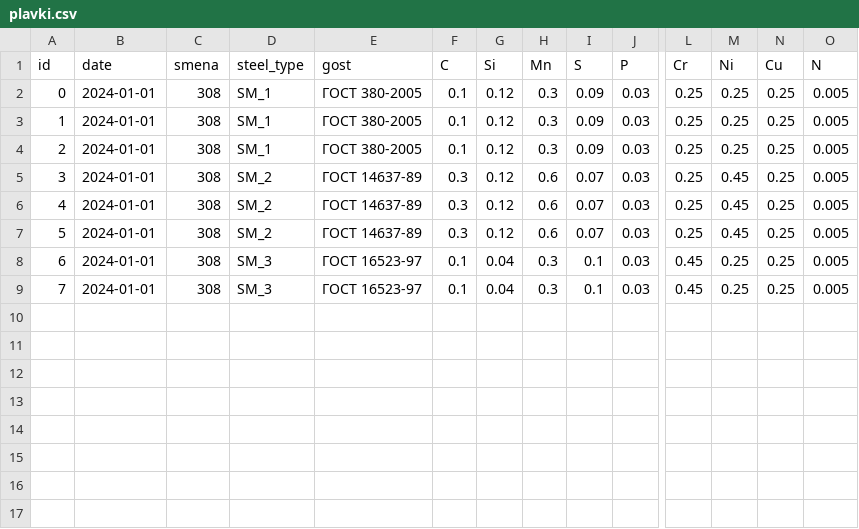
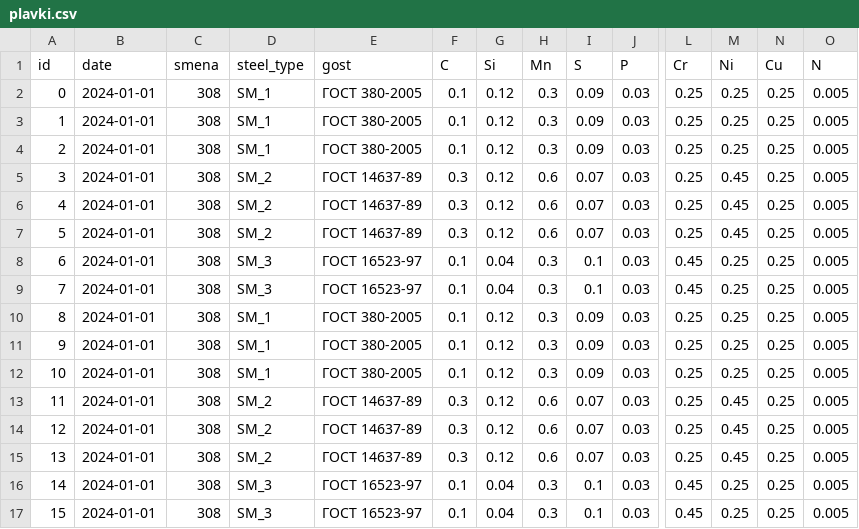
Before and after one commit to ksaypulaev/nis_hse, a CSV file: plavki.csv, drawn as a sheet; only a part is shown, gaps mark what is left out; rows hold the shown columns only; the diff names each change by its address in the sheet, - before the commit and + after, or states it on an @@ line.

Commit message:
More plavki

```diff
--- a/plavki.csv
+++ b/plavki.csv
+row 10: 8 | 2024-01-01 | 308 | SM_1 | ГОСТ 380-2005 | 0.1 | 0.12 | 0.3 | 0.09 | 0.03 | 0.25 | 0.25 | 0.25 | 0.005
+row 11: 9 | 2024-01-01 | 308 | SM_1 | ГОСТ 380-2005 | 0.1 | 0.12 | 0.3 | 0.09 | 0.03 | 0.25 | 0.25 | 0.25 | 0.005
+row 12: 10 | 2024-01-01 | 308 | SM_1 | ГОСТ 380-2005 | 0.1 | 0.12 | 0.3 | 0.09 | 0.03 | 0.25 | 0.25 | 0.25 | 0.005
+row 13: 11 | 2024-01-01 | 308 | SM_2 | ГОСТ 14637-89 | 0.3 | 0.12 | 0.6 | 0.07 | 0.03 | 0.25 | 0.45 | 0.25 | 0.005
+row 14: 12 | 2024-01-01 | 308 | SM_2 | ГОСТ 14637-89 | 0.3 | 0.12 | 0.6 | 0.07 | 0.03 | 0.25 | 0.45 | 0.25 | 0.005
+row 15: 13 | 2024-01-01 | 308 | SM_2 | ГОСТ 14637-89 | 0.3 | 0.12 | 0.6 | 0.07 | 0.03 | 0.25 | 0.45 | 0.25 | 0.005
+row 16: 14 | 2024-01-01 | 308 | SM_3 | ГОСТ 16523-97 | 0.1 | 0.04 | 0.3 | 0.1 | 0.03 | 0.45 | 0.25 | 0.25 | 0.005
+row 17: 15 | 2024-01-01 | 308 | SM_3 | ГОСТ 16523-97 | 0.1 | 0.04 | 0.3 | 0.1 | 0.03 | 0.45 | 0.25 | 0.25 | 0.005
```
